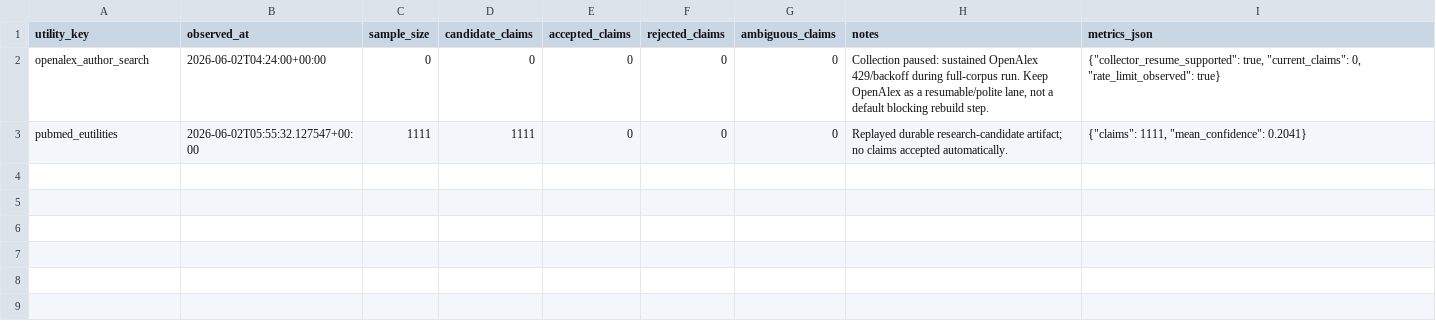
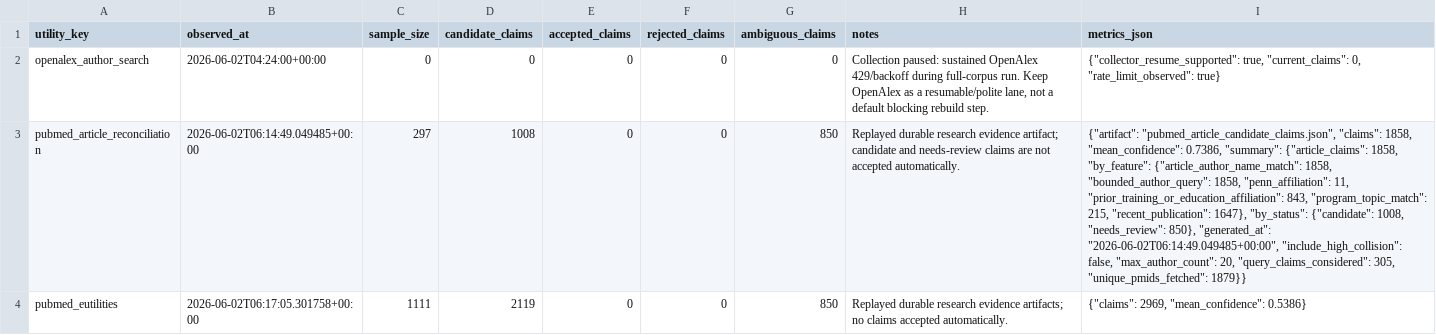
Before and after one commit to Tshah-95/redmank, a CSV file: artifacts/data/source_quality_observations.csv, drawn as a sheet; addresses are those after the commit; the diff names each change by its address in the sheet, - before the commit and + after, or states it on an @@ line.

Commit message:
feat: add PubMed article reconciliation

```diff
--- a/artifacts/data/source_quality_observations.csv
+++ b/artifacts/data/source_quality_observations.csv
+row 3: pubmed_article_reconciliation | 2026-06-02T06:14:49.049485+00:00 | 297 | 1008 | 0 | 0 | 850 | Replayed durable research evidence artifact; candidate and needs-review claims are not accepted automatically. | {"artifact": "pubmed_article_candidate_claims.json", "claims": 1858, "mean_confidence": 0.7386, "summary": {"article_claims": 1858, "by_feature": {"article_author_name_match": 1858, "bounded_author_query": 1858, "penn_affiliation": 11, "prior_training_or_education_affiliation": 843, "program_topic_match": 215, "recent_publication": 1647}, "by_status": {"candidate": 1008, "needs_review": 850}, "generated_at": "2026-06-02T06:14:49.049485+00:00", "include_high_collision": false, "max_author_count": 20, "query_claims_considered": 305, "unique_pmids_fetched": 1879}}
-B4 (observed_at): 2026-06-02T05:55:32.127547+00:00
+B4 (observed_at): 2026-06-02T06:17:05.301758+00:00
-D4 (candidate_claims): 1111
+D4 (candidate_claims): 2119
-G4 (ambiguous_claims): 0
+G4 (ambiguous_claims): 850
-H4 (notes): Replayed durable research-candidate artifact; no claims…
+H4 (notes): Replayed durable research evidence artifacts; no claims…
-I4 (metrics_json): {"claims": 1111, "mean_confidence": 0.2041}
+I4 (metrics_json): {"claims": 2969, "mean_confidence": 0.5386}
```
Also changed, not shown: 15 other files.
